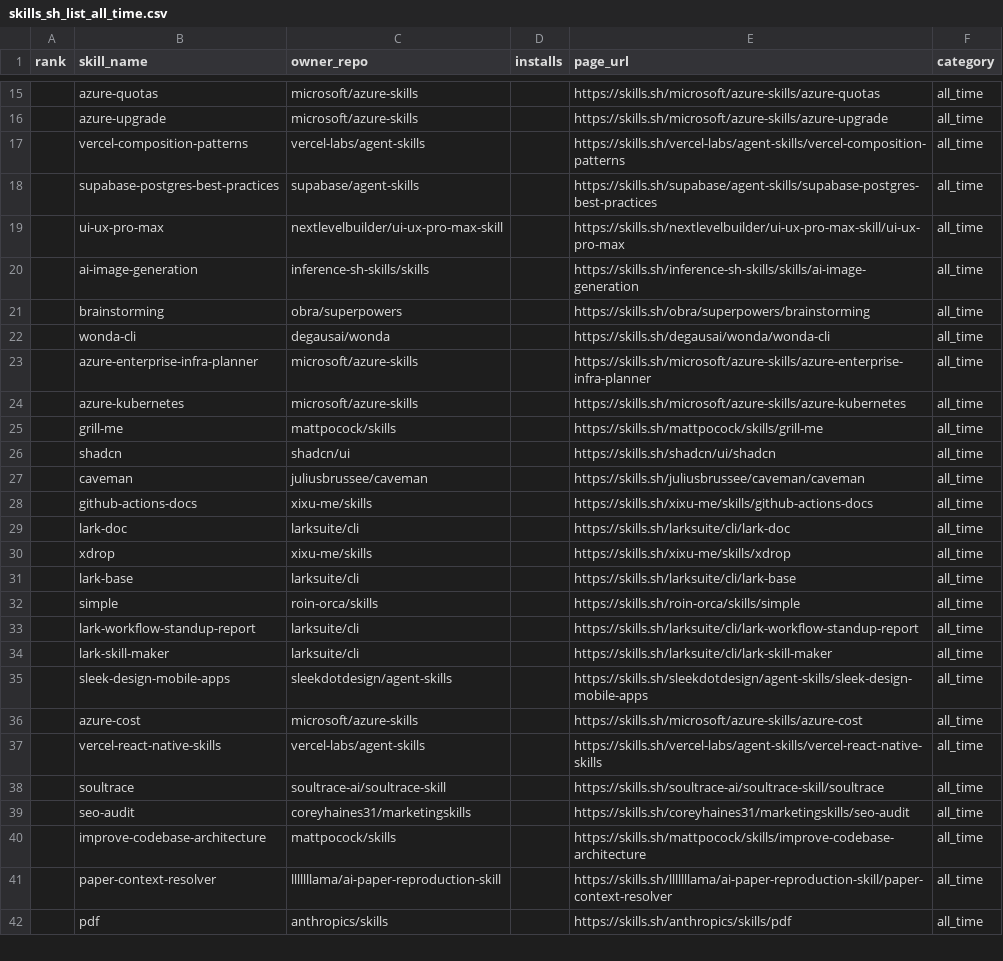
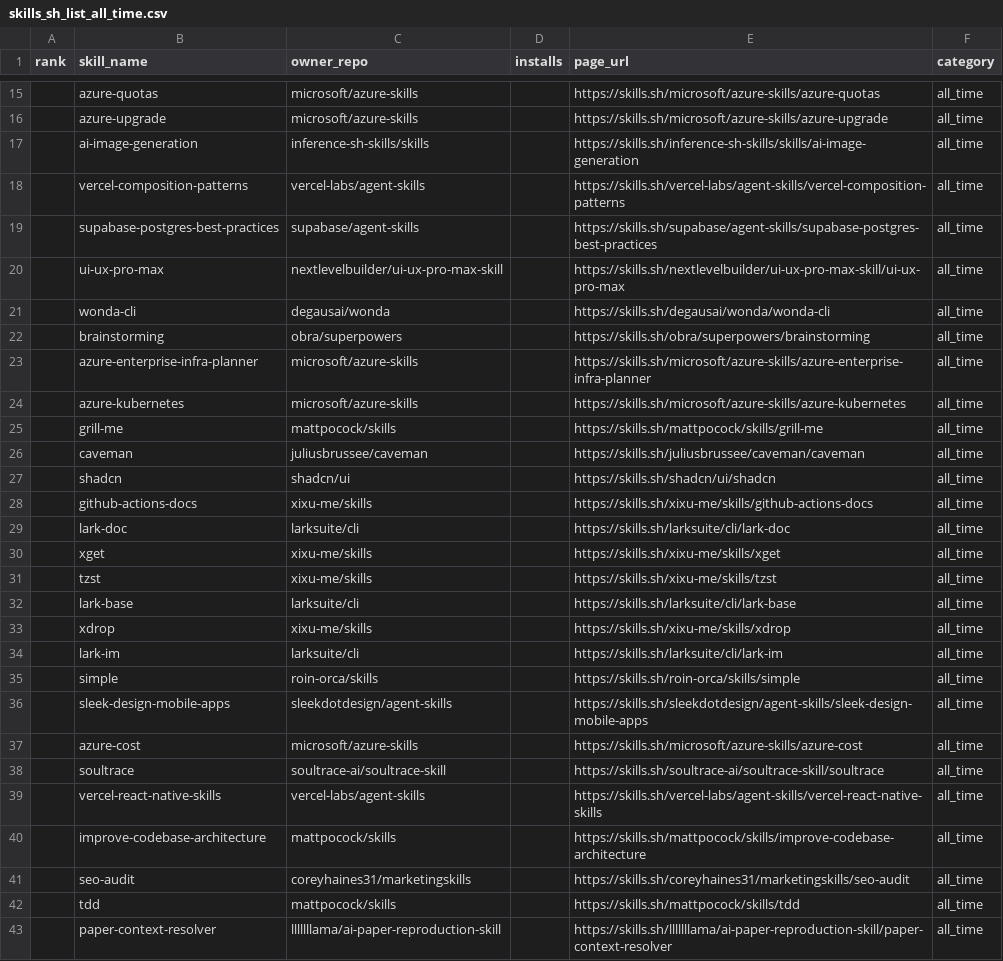
Before and after one commit to biyan113/skills.sh, a CSV file: skills_sh_list_all_time.csv, drawn as a sheet; only a part is shown, gaps mark what is left out; the shorter side is filled out with more unchanged rows; the diff covers the shown part only.

```diff
--- a/skills_sh_list_all_time.csv
+++ b/skills_sh_list_all_time.csv
@@ -16,2 +16,3 @@ rank,skill_name,owner_repo,installs,page_url,category
 ,azure-upgrade,microsoft/azure-skills,,https://skills.sh/microsoft/azure-skills/azure-upgrade,all_time
+,ai-image-generation,inference-sh-skills/skills,,https://skills.sh/inference-sh-skills/skills/ai-image-generation,all_time
 ,vercel-composition-patterns,vercel-labs/agent-skills,,https://skills.sh/vercel-labs/agent-skills/vercel-composition-patterns,all_time
@@ -19,5 +20,4 @@ rank,skill_name,owner_repo,installs,page_url,category
 ,ui-ux-pro-max,nextlevelbuilder/ui-ux-pro-max-skill,,https://skills.sh/nextlevelbuilder/ui-ux-pro-max-skill/ui-ux-pro-max,all_time
-,ai-image-generation,inference-sh-skills/skills,,https://skills.sh/inference-sh-skills/skills/ai-image-generation,all_time
+,wonda-cli,degausai/wonda,,https://skills.sh/degausai/wonda/wonda-cli,all_time
 ,brainstorming,obra/superpowers,,https://skills.sh/obra/superpowers/brainstorming,all_time
-,wonda-cli,degausai/wonda,,https://skills.sh/degausai/wonda/wonda-cli,all_time
 ,azure-enterprise-infra-planner,microsoft/azure-skills,,https://skills.sh/microsoft/azure-skills/azure-enterprise-infra-planner,all_time
@@ -25,17 +25,19 @@ rank,skill_name,owner_repo,installs,page_url,category
 ,grill-me,mattpocock/skills,,https://skills.sh/mattpocock/skills/grill-me,all_time
+,caveman,juliusbrussee/caveman,,https://skills.sh/juliusbrussee/caveman/caveman,all_time
 ,shadcn,shadcn/ui,,https://skills.sh/shadcn/ui/shadcn,all_time
-,caveman,juliusbrussee/caveman,,https://skills.sh/juliusbrussee/caveman/caveman,all_time
 ,github-actions-docs,xixu-me/skills,,https://skills.sh/xixu-me/skills/github-actions-docs,all_time
 ,lark-doc,larksuite/cli,,https://skills.sh/larksuite/cli/lark-doc,all_time
+,xget,xixu-me/skills,,https://skills.sh/xixu-me/skills/xget,all_time
+,tzst,xixu-me/skills,,https://skills.sh/xixu-me/skills/tzst,all_time
+,lark-base,larksuite/cli,,https://skills.sh/larksuite/cli/lark-base,all_time
 ,xdrop,xixu-me/skills,,https://skills.sh/xixu-me/skills/xdrop,all_time
-,lark-base,larksuite/cli,,https://skills.sh/larksuite/cli/lark-base,all_time
+,lark-im,larksuite/cli,,https://skills.sh/larksuite/cli/lark-im,all_time
 ,simple,roin-orca/skills,,https://skills.sh/roin-orca/skills/simple,all_time
-,lark-workflow-standup-report,larksuite/cli,,https://skills.sh/larksuite/cli/lark-workflow-standup-report,all_time
-,lark-skill-maker,larksuite/cli,,https://skills.sh/larksuite/cli/lark-skill-maker,all_time
 ,sleek-design-mobile-apps,sleekdotdesign/agent-skills,,https://skills.sh/sleekdotdesign/agent-skills/sleek-design-mobile-apps,all_time
 ,azure-cost,microsoft/azure-skills,,https://skills.sh/microsoft/azure-skills/azure-cost,all_time
+,soultrace,soultrace-ai/soultrace-skill,,https://skills.sh/soultrace-ai/soultrace-skill/soultrace,all_time
 ,vercel-react-native-skills,vercel-labs/agent-skills,,https://skills.sh/vercel-labs/agent-skills/vercel-react-native-skills,all_time
-,soultrace,soultrace-ai/soultrace-skill,,https://skills.sh/soultrace-ai/soultrace-skill/soultrace,all_time
+,improve-codebase-architecture,mattpocock/skills,,https://skills.sh/mattpocock/skills/improve-codebase-architecture,all_time
 ,seo-audit,coreyhaines31/marketingskills,,https://skills.sh/coreyhaines31/marketingskills/seo-audit,all_time
-,improve-codebase-architecture,mattpocock/skills,,https://skills.sh/mattpocock/skills/improve-codebase-architecture,all_time
+,tdd,mattpocock/skills,,https://skills.sh/mattpocock/skills/tdd,all_time
 ,paper-context-resolver,lllllllama/ai-paper-reproduction-skill,,https://skills.sh/lllllllama/ai-paper-reproduction-skill/paper-context-resolver,all_time
```
Also changed, not shown: 13 added rows, 14 removed rows, 60 moved rows and 3 edited cells elsewhere in this file, skills_sh_list_hot.csv, skills_sh_list_trending.csv, 3 other files.
